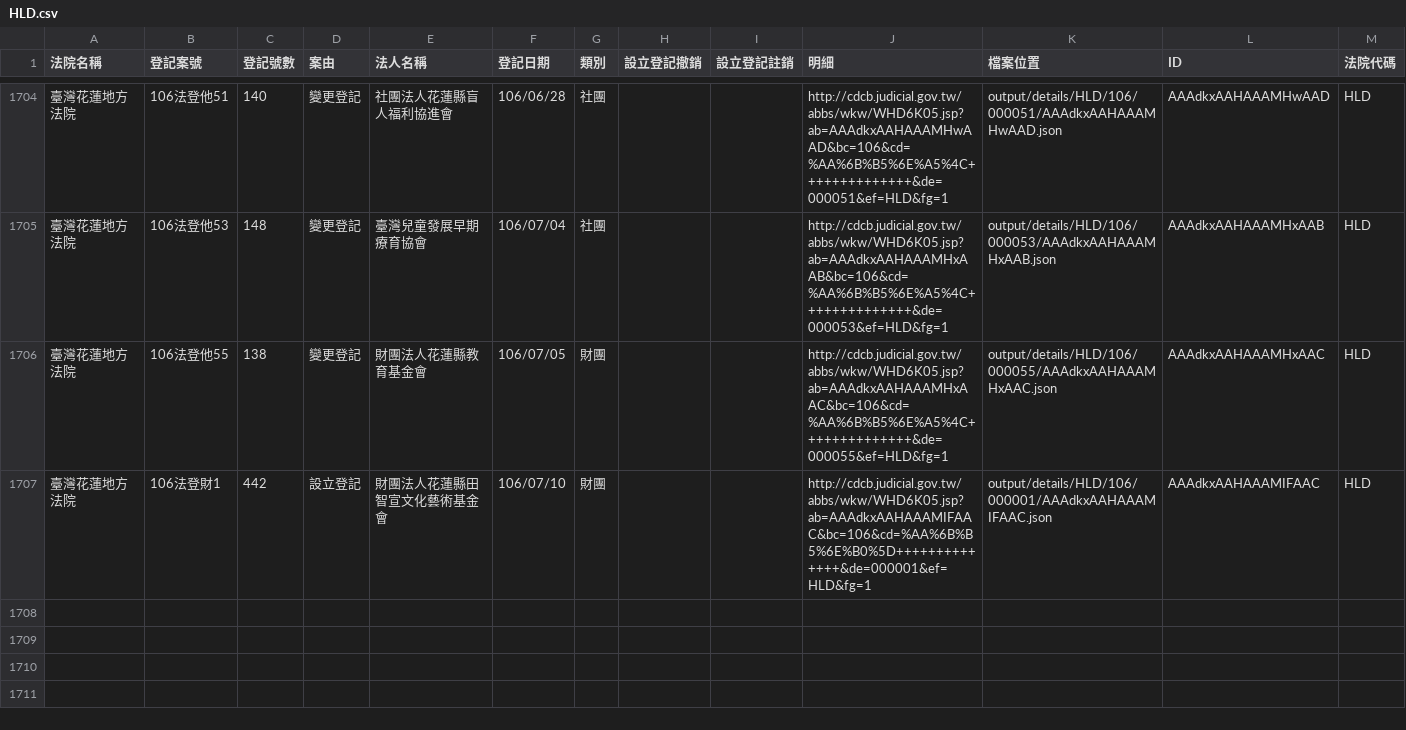
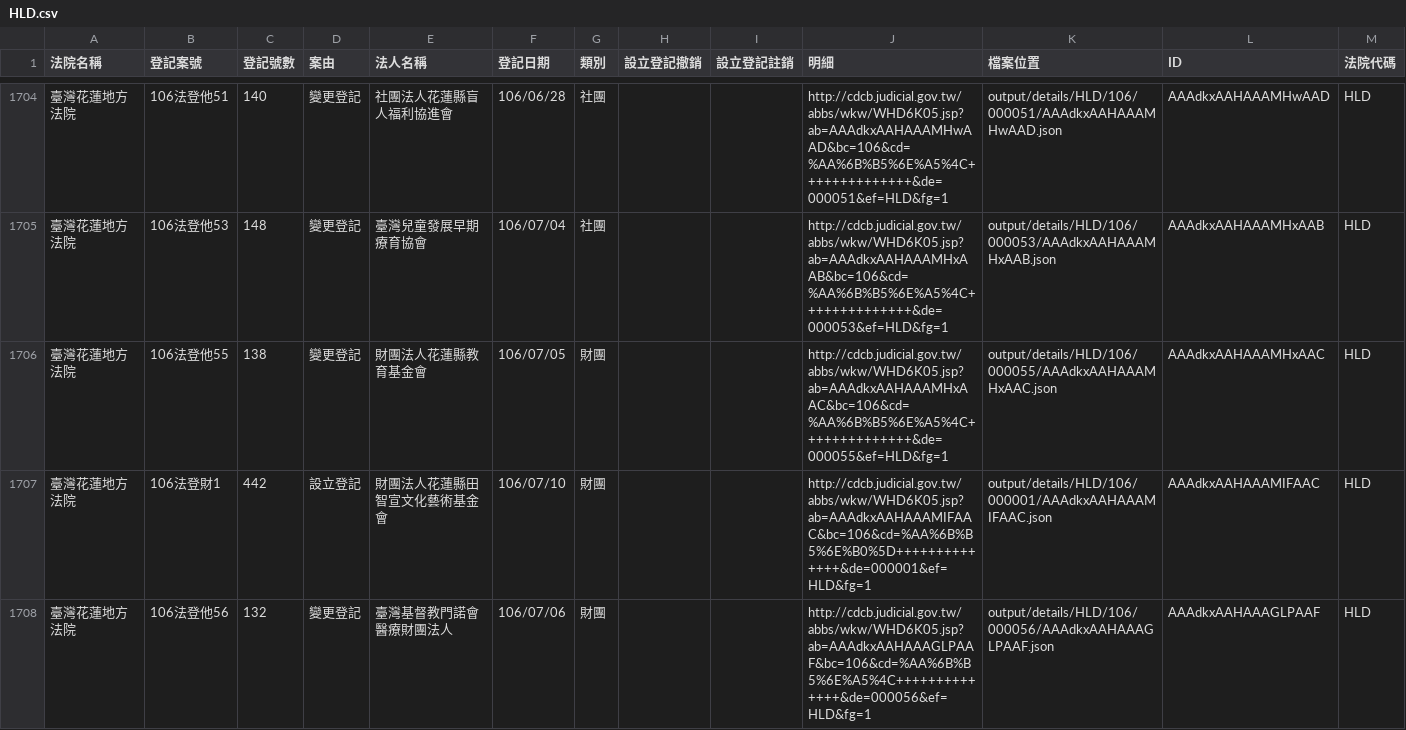
Before and after one commit to g0v/foundationtw, a CSV file: output/lists/HLD.csv, drawn as a sheet; only a part is shown, gaps mark what is left out.

```diff
--- a/output/lists/HLD.csv
+++ b/output/lists/HLD.csv
@@ -1707 +1707,2 @@
 臺灣花蓮地方法院,106法登財1,442,設立登記,財團法人花蓮縣田智宣文化藝術基金會,106/07/10,財團,,,http://cdcb.judicial.gov.tw/abbs/wkw/WHD6K05.jsp?ab=AAAdkxAAHAAAMIFAAC&bc=106&cd=%AA%6B%B5%6E%B0%5D++++++++++++++&de=000001&ef=HLD&fg=1,output/details/HLD/106/000001/AAAdkxAAHAAAMIFAAC.json,AAAdkxAAHAAAMIFAAC,HLD
+臺灣花蓮地方法院,106法登他56,132,變更登記,臺灣基督教門諾會醫療財團法人,106/07/06,財團,,,http://cdcb.judicial.gov.tw/abbs/wkw/WHD6K05.jsp?ab=AAAdkxAAHAAAGLPAAF&bc=106&cd=%AA%6B%B5%6E%A5%4C++++++++++++++&de=000056&ef=HLD&fg=1,output/details/HLD/106/000056/AAAdkxAAHAAAGLPAAF.json,AAAdkxAAHAAAGLPAAF,HLD
```
Also changed, not shown: output/lists/CHD.csv, output/lists/CTD.csv, 37 other files.
